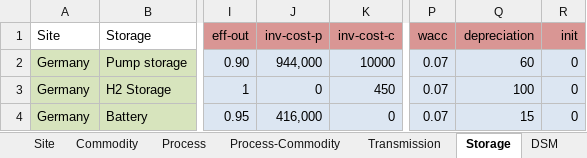
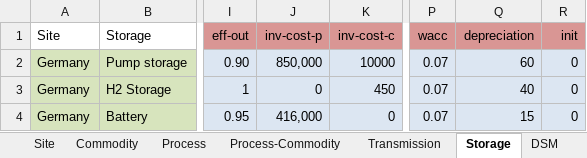
Before and after one commit to tum-ens/urbs, an Excel workbook: Input/Intertemporal-Germany/2040.xlsx, sheet Storage, drawn as a sheet; only a part is shown, gaps mark what is left out; values as stored, in another font and other column widths than the file's, no borders; conditional formats not drawn; the diff names each change by its address in the sheet, - before the commit and + after, or states it on an @@ line.

```diff
--- a/Input/Intertemporal-Germany/2040.xlsx (sheet Storage)
+++ b/Input/Intertemporal-Germany/2040.xlsx (sheet Storage)
-J2 (inv-cost-p): 944,000
+J2 (inv-cost-p): 850,000
-Q3 (depreciation): 100
+Q3 (depreciation): 40
```
Also changed, not shown: sheet Process, Input/Intertemporal-Germany/2020.xlsx, Input/Intertemporal-Germany/2050.xlsx, 6 other files.
